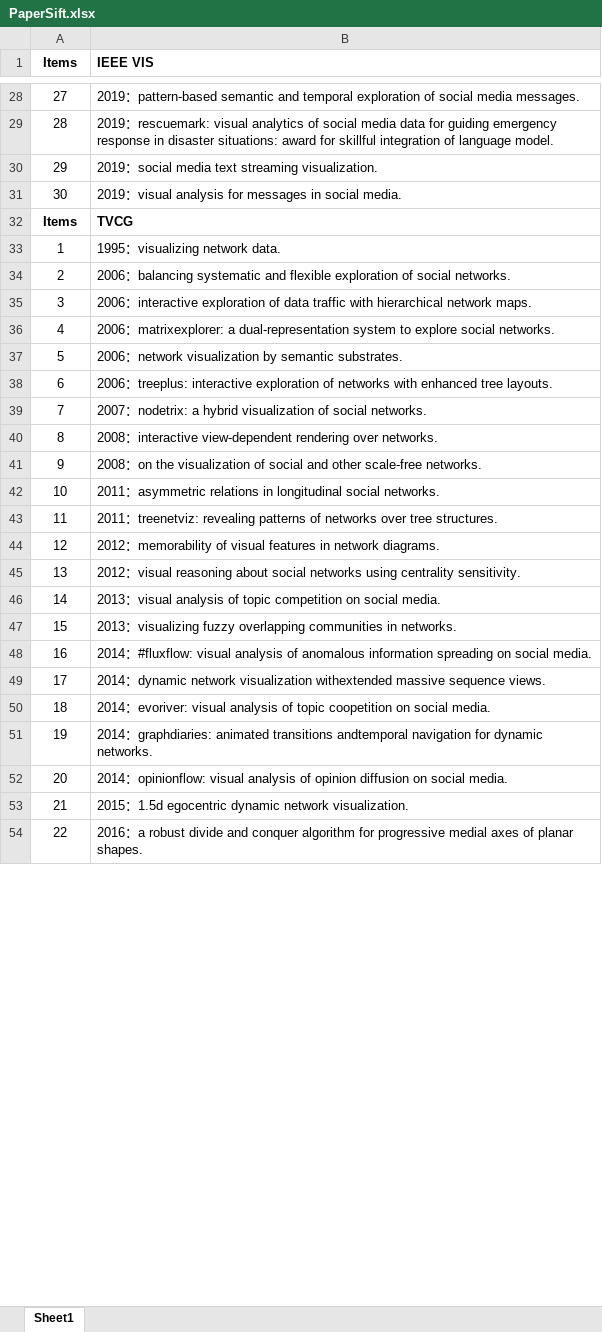
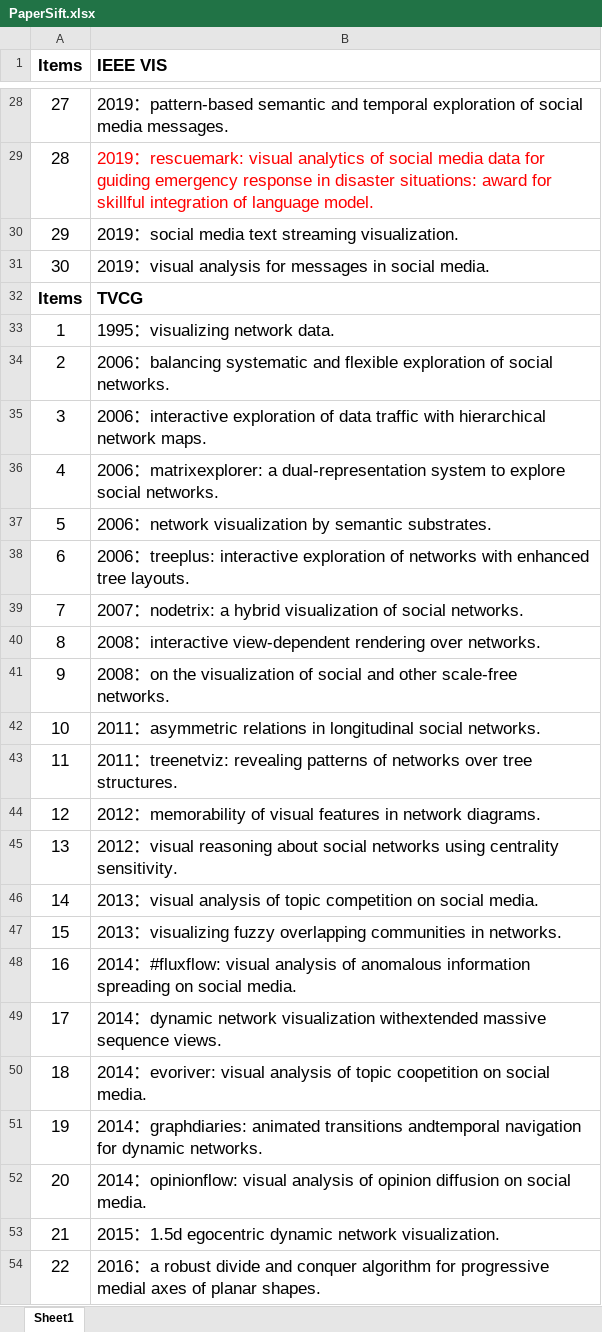
Before and after one commit to visforever/visforever.github.io, an Excel workbook: blog/blogNotes/PaperSift.xlsx, sheet Sheet1, drawn as a sheet; only a part is shown, gaps mark what is left out; values as stored, in another font and other column widths than the file's, no borders; the diff covers the shown part only; the diff names each change by its address in the sheet, - before the commit and + after, or states it on an @@ line.

```diff
--- a/blog/blogNotes/PaperSift.xlsx (sheet Sheet1)
+++ b/blog/blogNotes/PaperSift.xlsx (sheet Sheet1)
@@ A1:B54 text size: larger @@
-B29 text colour: black
+B29 text colour: #FF0000
```
Also changed, not shown: cell formats elsewhere in this sheet, 3 other files.
